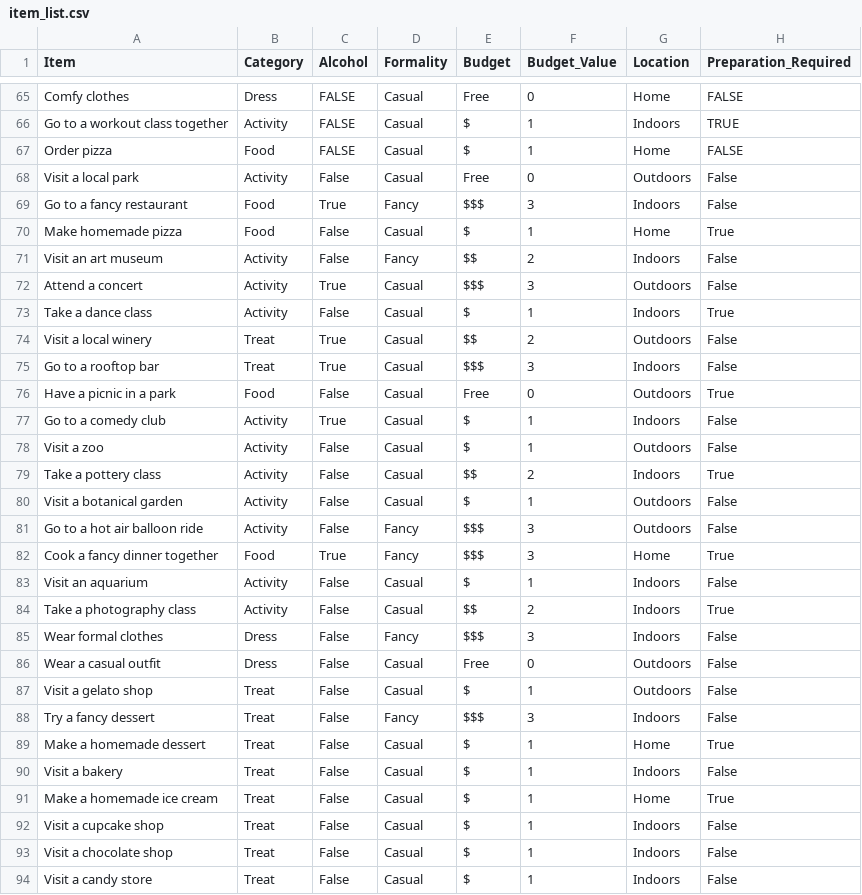
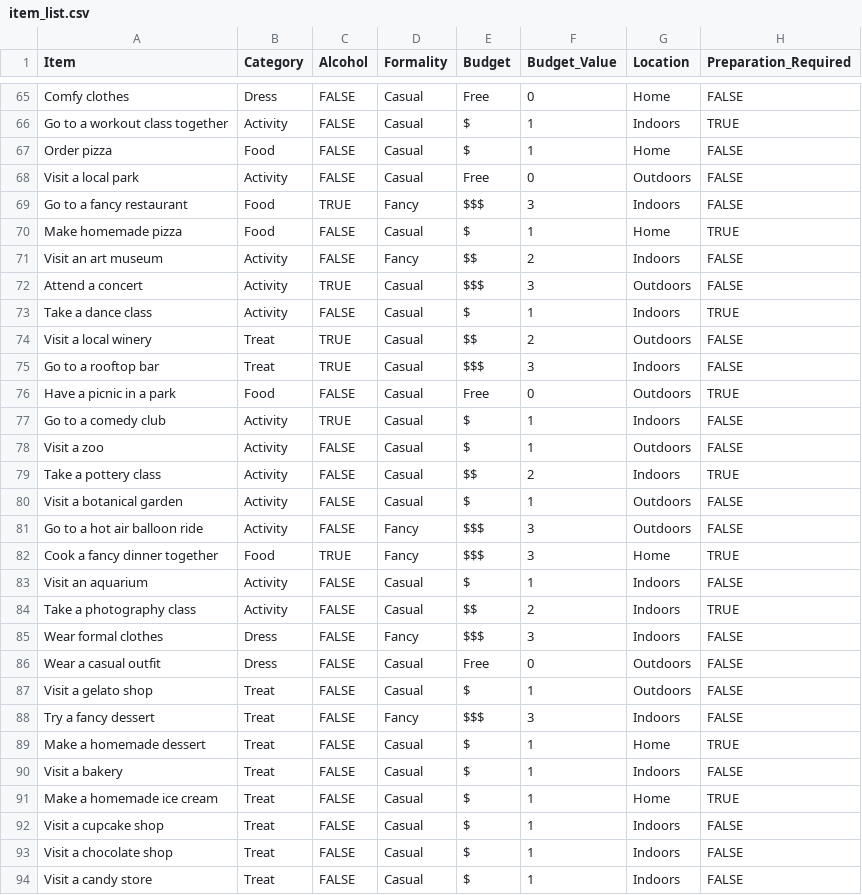
Before and after one commit to michelleplunkett/DateRandomizer, a CSV file: static/item_list.csv, drawn as a sheet; only a part is shown, gaps mark what is left out; the diff covers the shown part only.

Commit message:
fix the bools

```diff
--- a/static/item_list.csv
+++ b/static/item_list.csv
@@ -67,28 +67,28 @@ Go to a workout class together,Activity,FALSE,Casual,$,1,Indoors,TRUE
 Order pizza,Food,FALSE,Casual,$,1,Home,FALSE
-Visit a local park,Activity,False,Casual,Free,0,Outdoors,False
-Go to a fancy restaurant,Food,True,Fancy,$$$,3,Indoors,False
-Make homemade pizza,Food,False,Casual,$,1,Home,True
-Visit an art museum,Activity,False,Fancy,$$,2,Indoors,False
-Attend a concert,Activity,True,Casual,$$$,3,Outdoors,False
-Take a dance class,Activity,False,Casual,$,1,Indoors,True
-Visit a local winery,Treat,True,Casual,$$,2,Outdoors,False
-Go to a rooftop bar,Treat,True,Casual,$$$,3,Indoors,False
-Have a picnic in a park,Food,False,Casual,Free,0,Outdoors,True
-Go to a comedy club,Activity,True,Casual,$,1,Indoors,False
-Visit a zoo,Activity,False,Casual,$,1,Outdoors,False
-Take a pottery class,Activity,False,Casual,$$,2,Indoors,True
-Visit a botanical garden,Activity,False,Casual,$,1,Outdoors,False
-Go to a hot air balloon ride,Activity,False,Fancy,$$$,3,Outdoors,False
-Cook a fancy dinner together,Food,True,Fancy,$$$,3,Home,True
-Visit an aquarium,Activity,False,Casual,$,1,Indoors,False
-Take a photography class,Activity,False,Casual,$$,2,Indoors,True
-Wear formal clothes,Dress,False,Fancy,$$$,3,Indoors,False
-Wear a casual outfit,Dress,False,Casual,Free,0,Outdoors,False
-Visit a gelato shop,Treat,False,Casual,$,1,Outdoors,False
-Try a fancy dessert,Treat,False,Fancy,$$$,3,Indoors,False
-Make a homemade dessert,Treat,False,Casual,$,1,Home,True
-Visit a bakery,Treat,False,Casual,$,1,Indoors,False
-Make a homemade ice cream,Treat,False,Casual,$,1,Home,True
-Visit a cupcake shop,Treat,False,Casual,$,1,Indoors,False
-Visit a chocolate shop,Treat,False,Casual,$,1,Indoors,False
-Visit a candy store,Treat,False,Casual,$,1,Indoors,False
+Visit a local park,Activity,FALSE,Casual,Free,0,Outdoors,FALSE
+Go to a fancy restaurant,Food,TRUE,Fancy,$$$,3,Indoors,FALSE
+Make homemade pizza,Food,FALSE,Casual,$,1,Home,TRUE
+Visit an art museum,Activity,FALSE,Fancy,$$,2,Indoors,FALSE
+Attend a concert,Activity,TRUE,Casual,$$$,3,Outdoors,FALSE
+Take a dance class,Activity,FALSE,Casual,$,1,Indoors,TRUE
+Visit a local winery,Treat,TRUE,Casual,$$,2,Outdoors,FALSE
+Go to a rooftop bar,Treat,TRUE,Casual,$$$,3,Indoors,FALSE
+Have a picnic in a park,Food,FALSE,Casual,Free,0,Outdoors,TRUE
+Go to a comedy club,Activity,TRUE,Casual,$,1,Indoors,FALSE
+Visit a zoo,Activity,FALSE,Casual,$,1,Outdoors,FALSE
+Take a pottery class,Activity,FALSE,Casual,$$,2,Indoors,TRUE
+Visit a botanical garden,Activity,FALSE,Casual,$,1,Outdoors,FALSE
+Go to a hot air balloon ride,Activity,FALSE,Fancy,$$$,3,Outdoors,FALSE
+Cook a fancy dinner together,Food,TRUE,Fancy,$$$,3,Home,TRUE
+Visit an aquarium,Activity,FALSE,Casual,$,1,Indoors,FALSE
+Take a photography class,Activity,FALSE,Casual,$$,2,Indoors,TRUE
+Wear formal clothes,Dress,FALSE,Fancy,$$$,3,Indoors,FALSE
+Wear a casual outfit,Dress,FALSE,Casual,Free,0,Outdoors,FALSE
+Visit a gelato shop,Treat,FALSE,Casual,$,1,Outdoors,FALSE
+Try a fancy dessert,Treat,FALSE,Fancy,$$$,3,Indoors,FALSE
+Make a homemade dessert,Treat,FALSE,Casual,$,1,Home,TRUE
+Visit a bakery,Treat,FALSE,Casual,$,1,Indoors,FALSE
+Make a homemade ice cream,Treat,FALSE,Casual,$,1,Home,TRUE
+Visit a cupcake shop,Treat,FALSE,Casual,$,1,Indoors,FALSE
+Visit a chocolate shop,Treat,FALSE,Casual,$,1,Indoors,FALSE
+Visit a candy store,Treat,FALSE,Casual,$,1,Indoors,FALSE
```
Also changed, not shown: 81 edited cells elsewhere in this file.
